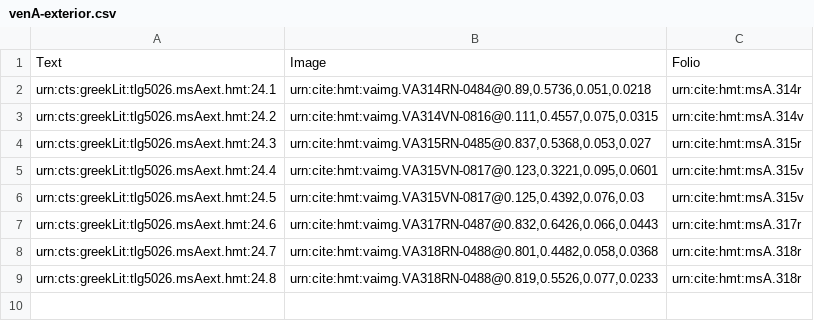
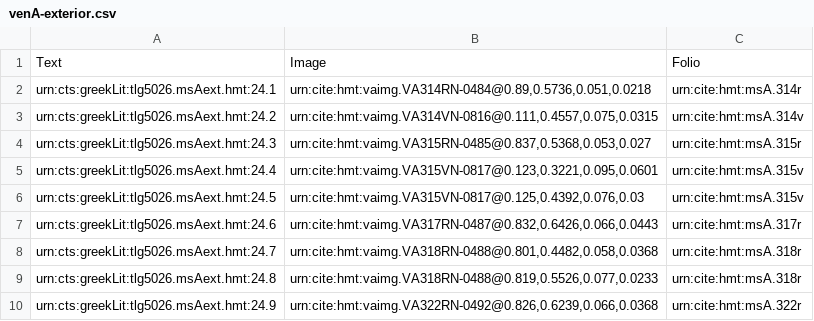
Before and after one commit to hmteditors/il24-all, a CSV file: collections/venA-exterior.csv, drawn as a sheet.

Commit message:
Update venA-exterior.csv

```diff
--- a/collections/venA-exterior.csv
+++ b/collections/venA-exterior.csv
@@ -9 +9,2 @@ urn:cts:greekLit:tlg5026.msAext.hmt:24.7,"urn:cite:hmt:vaimg.VA318RN-0488@0.801,
 urn:cts:greekLit:tlg5026.msAext.hmt:24.8,"urn:cite:hmt:vaimg.VA318RN-0488@0.819,0.5526,0.077,0.0233",urn:cite:hmt:msA.318r,
+urn:cts:greekLit:tlg5026.msAext.hmt:24.9,"urn:cite:hmt:vaimg.VA322RN-0492@0.826,0.6239,0.066,0.0368",urn:cite:hmt:msA.322r,
```
